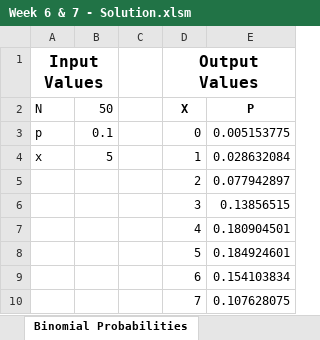
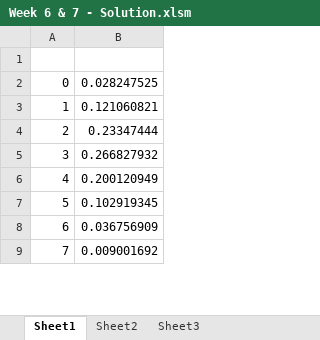
Before and after one commit to Adr1an/Financial-Modelling-with-Visual-Basic---GitHub, an Excel workbook: Week 6 & 7 - Solution.xlsm, sheet Sheet1, drawn as a sheet; only a part is shown; values as stored, in another font and other column widths than the file's, no borders; removed rows and columns are numbered as before the commit, all else as after; the diff covers the shown part only; the diff names each change by its address in the sheet, - before the commit and + after, or states it on an @@ line.

```diff
--- a/Week 6 & 7 - Solution.xlsm (sheet Sheet1)
+++ b/Week 6 & 7 - Solution.xlsm (sheet Sheet1)
-sheet tab: Binomial Probabilities
+sheet tab: Sheet1
+sheet tab: Sheet3
-column A, row 1: Input Values; rows 3-4: p | x
-column B, rows 3-4: 0.1 | 5
-column C, empty
-column E, rows 3-10: 0.005153775 | 0.028632084 | 0.077942897 | 0.13856515 | 0.180904501 | 0.184924601 | 0.154103834 | 0.107628075
+column B, rows 2-9: 0.028247525 | 0.121060821 | 0.23347444 | 0.266827932 | 0.200120949 | 0.102919345 | 0.036756909 | 0.009001692
-row 1: Input Values |  |  | Output Values
+row 1: (empty)
-D1:E1 merged
-row 2: N | 50 |  | X | P
```
Also changed, not shown: 40 removed rows elsewhere in this sheet, sheet Sheet2, other sheet tabs, charts or pictures, Coursework Part A - Solution.xlsm, 11 other files.
